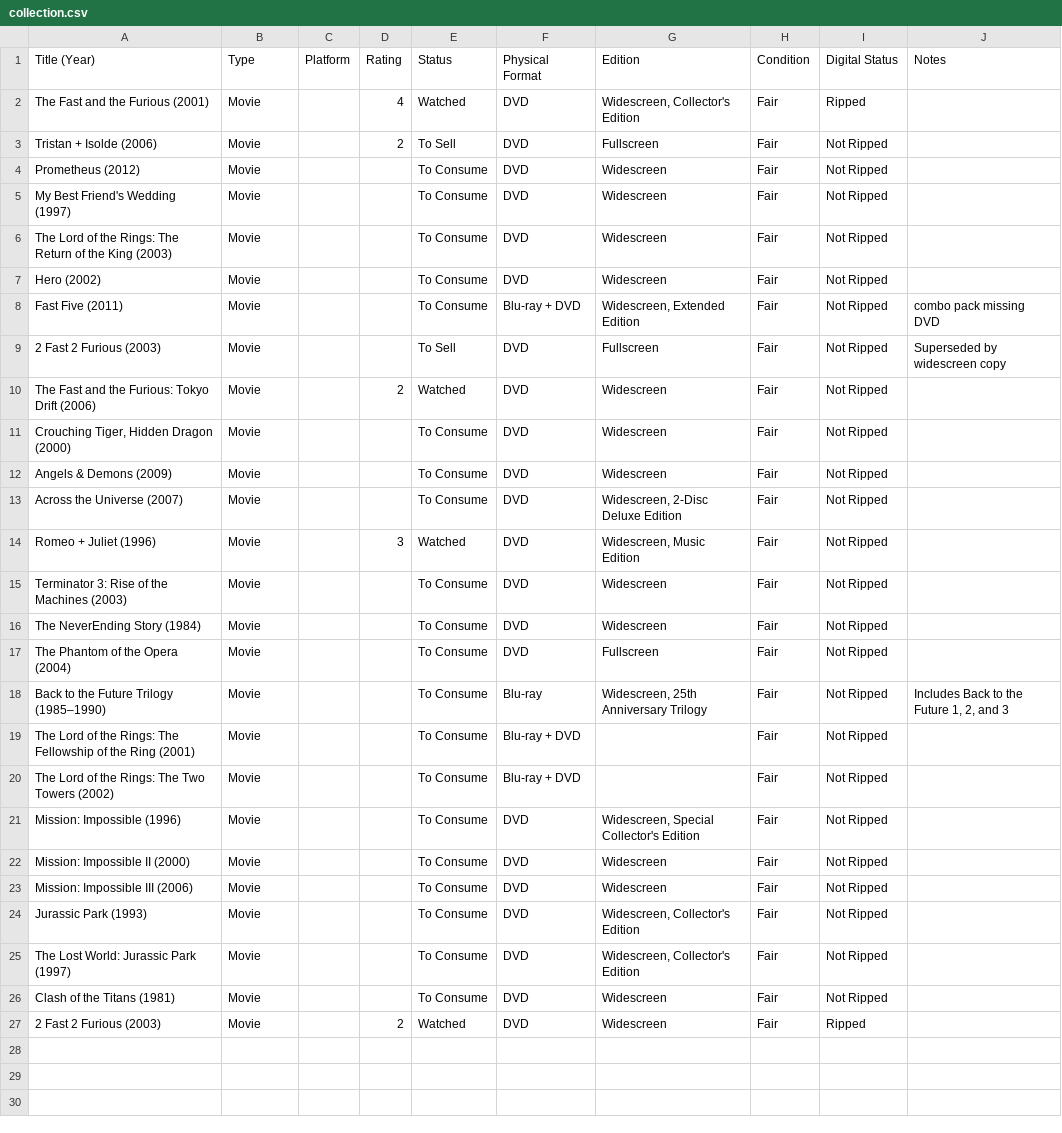
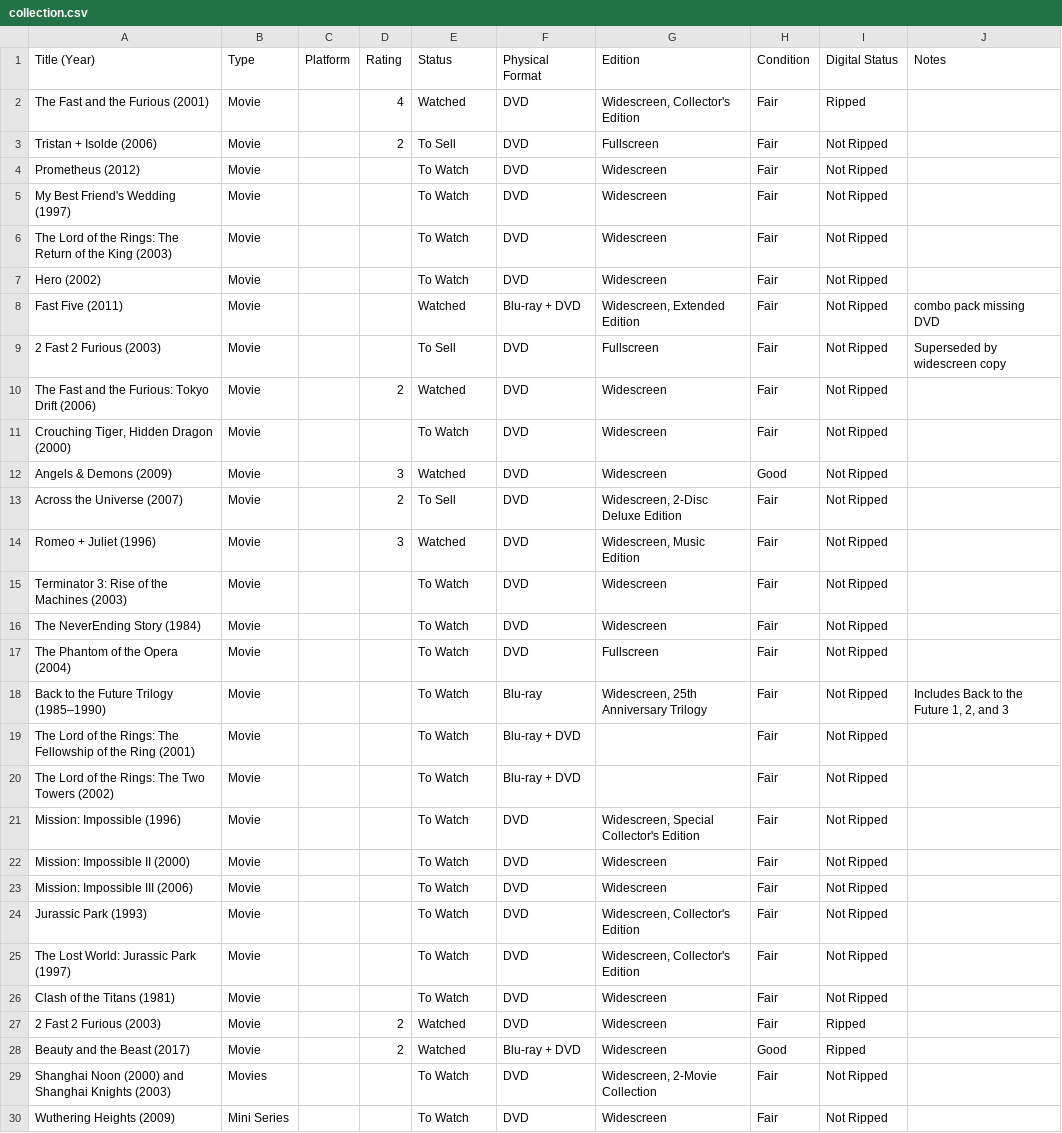
Before and after one commit to jacobdensford/playlist, a CSV file: data/collection.csv, drawn as a sheet; only a part is shown; the diff covers the shown part only.

Commit message:
Update playlist

```diff
--- a/data/collection.csv
+++ b/data/collection.csv
@@ -3,25 +3,28 @@ The Fast and the Furious (2001),Movie,,4,Watched,DVD,"Widescreen, Collector's Ed
 Tristan + Isolde (2006),Movie,,2,To Sell,DVD,Fullscreen,Fair,Not Ripped,
-Prometheus (2012),Movie,,,To Consume,DVD,Widescreen,Fair,Not Ripped,
-My Best Friend's Wedding (1997),Movie,,,To Consume,DVD,Widescreen,Fair,Not Ripped,
-The Lord of the Rings: The Return of the King (2003),Movie,,,To Consume,DVD,Widescreen,Fair,Not Ripped,
-Hero (2002),Movie,,,To Consume,DVD,Widescreen,Fair,Not Ripped,
-Fast Five (2011),Movie,,,To Consume,Blu-ray + DVD,"Widescreen, Extended Edition",Fair,Not Ripped,combo pack missing DVD
+Prometheus (2012),Movie,,,To Watch,DVD,Widescreen,Fair,Not Ripped,
+My Best Friend's Wedding (1997),Movie,,,To Watch,DVD,Widescreen,Fair,Not Ripped,
+The Lord of the Rings: The Return of the King (2003),Movie,,,To Watch,DVD,Widescreen,Fair,Not Ripped,
+Hero (2002),Movie,,,To Watch,DVD,Widescreen,Fair,Not Ripped,
+Fast Five (2011),Movie,,,Watched,Blu-ray + DVD,"Widescreen, Extended Edition",Fair,Not Ripped,combo pack missing DVD
 2 Fast 2 Furious (2003),Movie,,,To Sell,DVD,Fullscreen,Fair,Not Ripped,Superseded by widescreen copy
 The Fast and the Furious: Tokyo Drift (2006),Movie,,2,Watched,DVD,Widescreen,Fair,Not Ripped,
-"Crouching Tiger, Hidden Dragon (2000)",Movie,,,To Consume,DVD,Widescreen,Fair,Not Ripped,
-Angels & Demons (2009),Movie,,,To Consume,DVD,Widescreen,Fair,Not Ripped,
-Across the Universe (2007),Movie,,,To Consume,DVD,"Widescreen, 2-Disc Deluxe Edition",Fair,Not Ripped,
+"Crouching Tiger, Hidden Dragon (2000)",Movie,,,To Watch,DVD,Widescreen,Fair,Not Ripped,
+Angels & Demons (2009),Movie,,3,Watched,DVD,Widescreen,Good,Not Ripped,
+Across the Universe (2007),Movie,,2,To Sell,DVD,"Widescreen, 2-Disc Deluxe Edition",Fair,Not Ripped,
 Romeo + Juliet (1996),Movie,,3,Watched,DVD,"Widescreen, Music Edition",Fair,Not Ripped,
-Terminator 3: Rise of the Machines (2003),Movie,,,To Consume,DVD,Widescreen,Fair,Not Ripped,
-The NeverEnding Story (1984),Movie,,,To Consume,DVD,Widescreen,Fair,Not Ripped,
-The Phantom of the Opera (2004),Movie,,,To Consume,DVD,Fullscreen,Fair,Not Ripped,
-Back to the Future Trilogy (1985–1990),Movie,,,To Consume,Blu-ray,"Widescreen, 25th Anniversary Trilogy",Fair,Not Ripped,"Includes Back to the Future 1, 2, and 3"
-The Lord of the Rings: The Fellowship of the Ring (2001),Movie,,,To Consume,Blu-ray + DVD,,Fair,Not Ripped,
-The Lord of the Rings: The Two Towers (2002),Movie,,,To Consume,Blu-ray + DVD,,Fair,Not Ripped,
-Mission: Impossible (1996),Movie,,,To Consume,DVD,"Widescreen, Special Collector's Edition",Fair,Not Ripped,
-Mission: Impossible II (2000),Movie,,,To Consume,DVD,Widescreen,Fair,Not Ripped,
-Mission: Impossible III (2006),Movie,,,To Consume,DVD,Widescreen,Fair,Not Ripped,
-Jurassic Park (1993),Movie,,,To Consume,DVD,"Widescreen, Collector's Edition",Fair,Not Ripped,
-The Lost World: Jurassic Park (1997),Movie,,,To Consume,DVD,"Widescreen, Collector's Edition",Fair,Not Ripped,
-Clash of the Titans (1981),Movie,,,To Consume,DVD,Widescreen,Fair,Not Ripped,
+Terminator 3: Rise of the Machines (2003),Movie,,,To Watch,DVD,Widescreen,Fair,Not Ripped,
+The NeverEnding Story (1984),Movie,,,To Watch,DVD,Widescreen,Fair,Not Ripped,
+The Phantom of the Opera (2004),Movie,,,To Watch,DVD,Fullscreen,Fair,Not Ripped,
+Back to the Future Trilogy (1985–1990),Movie,,,To Watch,Blu-ray,"Widescreen, 25th Anniversary Trilogy",Fair,Not Ripped,"Includes Back to the Future 1, 2, and 3"
+The Lord of the Rings: The Fellowship of the Ring (2001),Movie,,,To Watch,Blu-ray + DVD,,Fair,Not Ripped,
+The Lord of the Rings: The Two Towers (2002),Movie,,,To Watch,Blu-ray + DVD,,Fair,Not Ripped,
+Mission: Impossible (1996),Movie,,,To Watch,DVD,"Widescreen, Special Collector's Edition",Fair,Not Ripped,
+Mission: Impossible II (2000),Movie,,,To Watch,DVD,Widescreen,Fair,Not Ripped,
+Mission: Impossible III (2006),Movie,,,To Watch,DVD,Widescreen,Fair,Not Ripped,
+Jurassic Park (1993),Movie,,,To Watch,DVD,"Widescreen, Collector's Edition",Fair,Not Ripped,
+The Lost World: Jurassic Park (1997),Movie,,,To Watch,DVD,"Widescreen, Collector's Edition",Fair,Not Ripped,
+Clash of the Titans (1981),Movie,,,To Watch,DVD,Widescreen,Fair,Not Ripped,
 2 Fast 2 Furious (2003),Movie,,2,Watched,DVD,Widescreen,Fair,Ripped,
+Beauty and the Beast (2017),Movie,,2,Watched,Blu-ray + DVD,Widescreen,Good,Ripped,
+Shanghai Noon (2000) and Shanghai Knights (2003),Movies,,,To Watch,DVD,"Widescreen, 2-Movie Collection",Fair,Not Ripped,
+Wuthering Heights (2009),Mini Series,,,To Watch,DVD,Widescreen,Fair,Not Ripped,
```
Also changed, not shown: 13 added rows elsewhere in this file.
